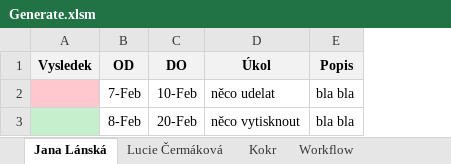
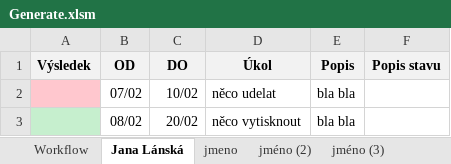
Before and after one commit to designreuse/excel2pdf, an Excel workbook: trunk/Generate.xlsm, sheet Jana Lánská, drawn as a sheet; values as stored, in another font and other column widths than the file's, no borders; table styles not drawn; removed rows and columns are numbered as before the commit, all else as after; the diff names each change by its address in the sheet, - before the commit and + after, or states it on an @@ line.

```diff
--- a/trunk/Generate.xlsm (sheet Jana Lánská)
+++ b/trunk/Generate.xlsm (sheet Jana Lánská)
-sheet tab: Lucie Čermáková
-sheet tab: Kokr
+sheet tab: jmeno
+sheet tab: jméno (2)
+sheet tab: jméno (3)
@@ sheet tab order changed: Workflow | Jana Lánská | jmeno | jméno (2) | jméno (3) @@
-column A (Vysledek), empty
+column A (Výsledek), empty
+column F (Popis stavu), empty
-B2 (OD): 7-Feb
+B2 (OD): 07/02
-C2 (DO): 10-Feb
+C2 (DO): 10/02
-B3 (OD): 8-Feb
+B3 (OD): 08/02
-C3 (DO): 20-Feb
+C3 (DO): 20/02
```
Also changed, not shown: sheet Workflow, other sheet tabs, charts or pictures.
